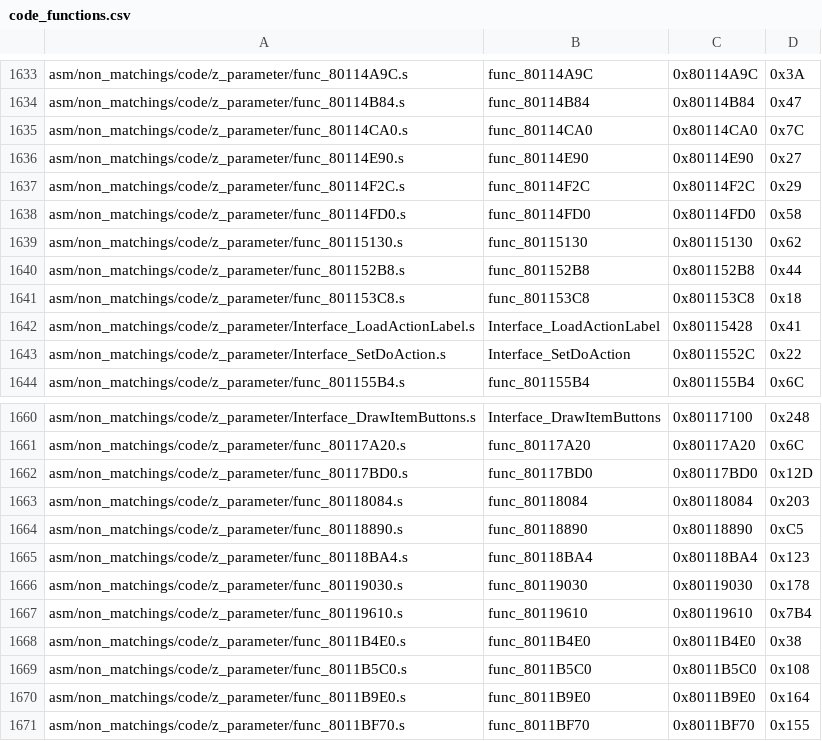
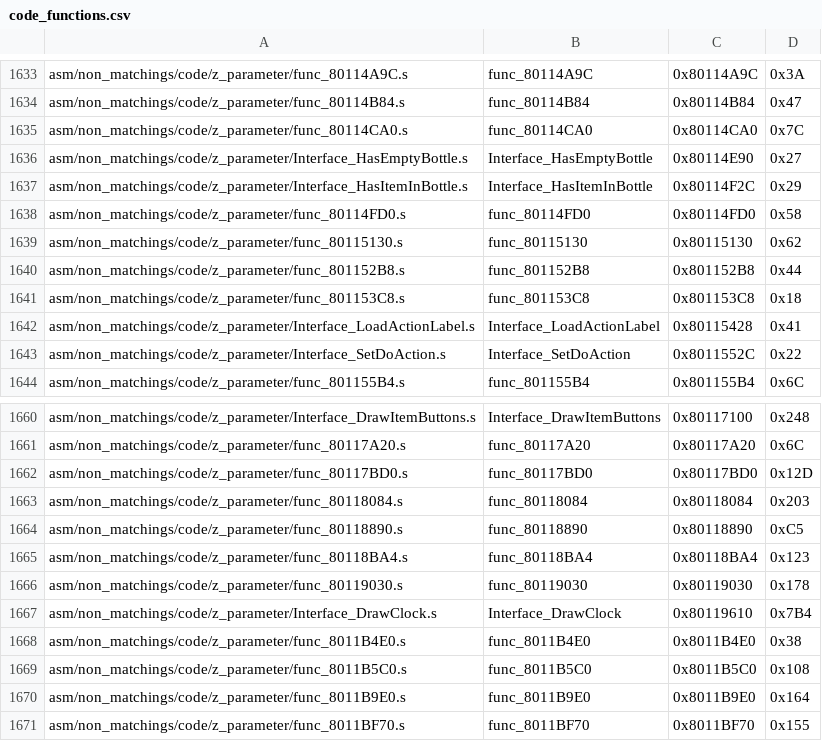
Before and after one commit to HarbourMasters/2ship2harkinian, a CSV file: tools/sizes/code_functions.csv, drawn as a sheet; only a part is shown, gaps mark what is left out.

```diff
--- a/tools/sizes/code_functions.csv
+++ b/tools/sizes/code_functions.csv
@@ -1635,4 +1635,4 @@ asm/non_matchings/code/z_parameter/func_80114B84.s,func_80114B84,0x80114B84,0x47
 asm/non_matchings/code/z_parameter/func_80114CA0.s,func_80114CA0,0x80114CA0,0x7C
-asm/non_matchings/code/z_parameter/func_80114E90.s,func_80114E90,0x80114E90,0x27
-asm/non_matchings/code/z_parameter/func_80114F2C.s,func_80114F2C,0x80114F2C,0x29
+asm/non_matchings/code/z_parameter/Interface_HasEmptyBottle.s,Interface_HasEmptyBottle,0x80114E90,0x27
+asm/non_matchings/code/z_parameter/Interface_HasItemInBottle.s,Interface_HasItemInBottle,0x80114F2C,0x29
 asm/non_matchings/code/z_parameter/func_80114FD0.s,func_80114FD0,0x80114FD0,0x58
@@ -1666,3 +1666,3 @@ asm/non_matchings/code/z_parameter/func_80118BA4.s,func_80118BA4,0x80118BA4,0x12
 asm/non_matchings/code/z_parameter/func_80119030.s,func_80119030,0x80119030,0x178
-asm/non_matchings/code/z_parameter/func_80119610.s,func_80119610,0x80119610,0x7B4
+asm/non_matchings/code/z_parameter/Interface_DrawClock.s,Interface_DrawClock,0x80119610,0x7B4
 asm/non_matchings/code/z_parameter/func_8011B4E0.s,func_8011B4E0,0x8011B4E0,0x38
```
Also changed, not shown: 9 other files.
